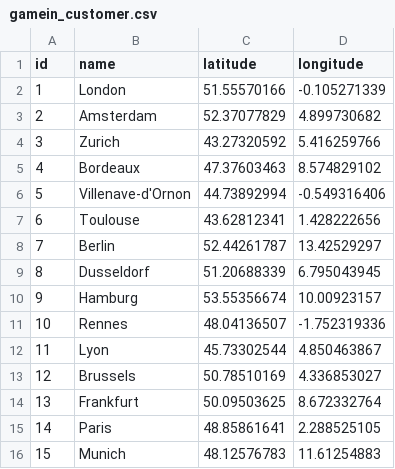
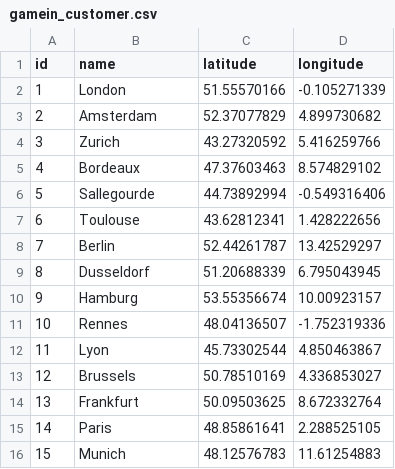
Before and after one commit to GameinSharif/Gamein2021-Server, a CSV file: Core/src/main/resources/CSVFiles/gamein_customer.csv, drawn as a sheet.

```diff
--- a/Core/src/main/resources/CSVFiles/gamein_customer.csv
+++ b/Core/src/main/resources/CSVFiles/gamein_customer.csv
@@ -5,3 +5,3 @@ id,name,latitude,longitude
 4,Bordeaux,47.37603463,8.574829102
-5,Villenave-d'Ornon,44.73892994,-0.549316406
+5,Sallegourde,44.73892994,-0.549316406
 6,Toulouse,43.62812341,1.428222656
```
Also changed, not shown: Core/src/main/resources/CSVFiles/dc.csv, Core/src/main/resources/CSVFiles/storage.csv, 4 other files.
